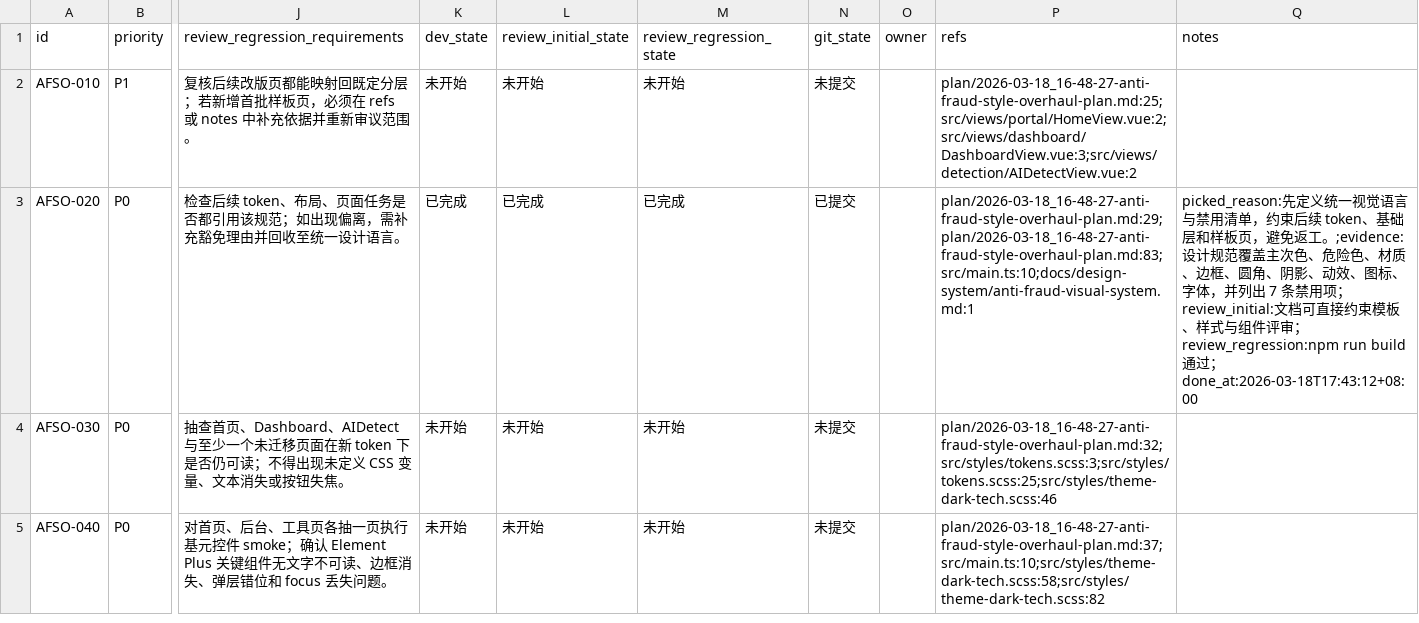
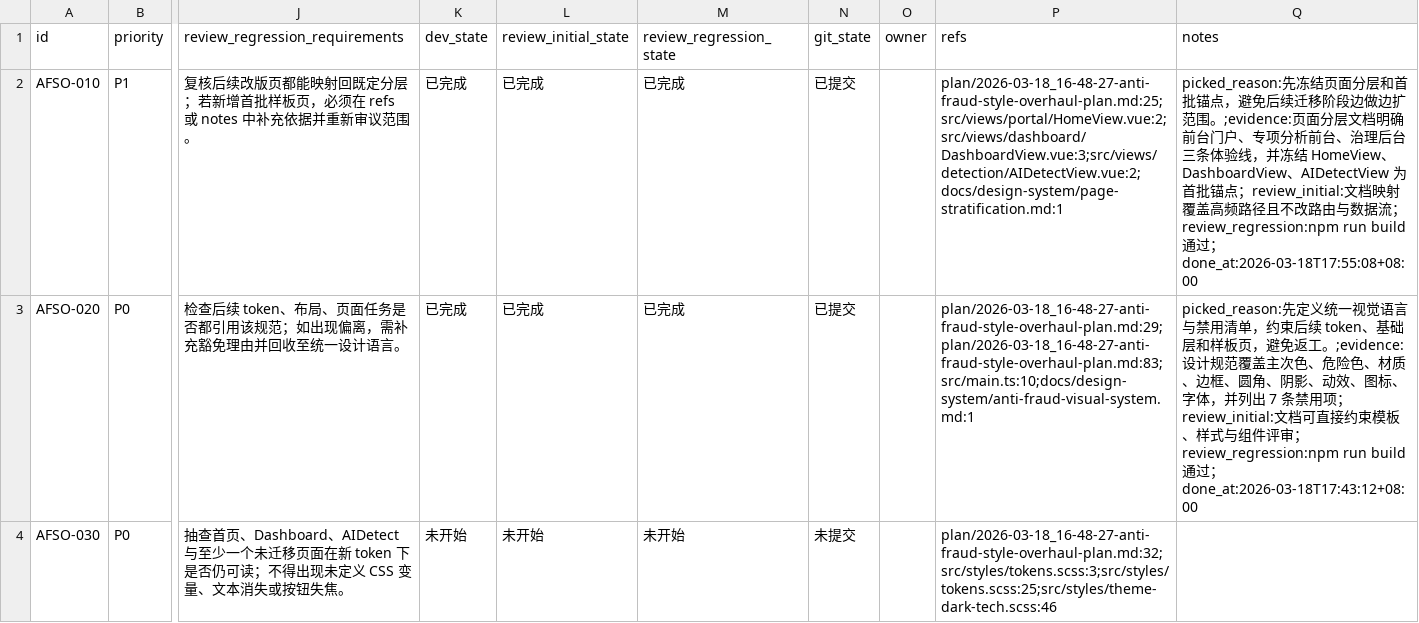
Before and after one commit to Song-xuan-xuan/multimodal-fraud, a CSV file: frontend2/issues/2026-03-18_17-15-42-anti-fraud-style-overhaul.csv, drawn as a sheet; only a part is shown, gaps mark what is left out; the shorter side is filled out with more unchanged rows; the diff names each change by its address in the sheet, - before the commit and + after, or states it on an @@ line.

```diff
--- a/frontend2/issues/2026-03-18_17-15-42-anti-fraud-style-overhaul.csv
+++ b/frontend2/issues/2026-03-18_17-15-42-anti-fraud-style-overhaul.csv
-K2 (dev_state): 未开始
+K2 (dev_state): 已完成
-L2 (review_initial_state): 未开始
+L2 (review_initial_state): 已完成
-M2 (review_regression_state): 未开始
+M2 (review_regression_state): 已完成
-N2 (git_state): 未提交
+N2 (git_state): 已提交
-P2 (refs): plan/2026-03-18_16-48-27-anti-fraud-style-overhaul-plan.md:25;src/views/portal/HomeView.vue:2;src/views/dashboard/DashboardView.vue:3;src/views/detection/AIDetectView.vue:2
+P2 (refs): plan/2026-03-18_16-48-27-anti-fraud-style-overhaul-plan.md:25;src/views/portal/HomeView.vue:2;src/views/dashboard/DashboardView.vue:3;src/views/detection/AIDetectView.vue:2;docs/design-system/page-stratification.md:1
-Q2 (notes): (empty)
+Q2 (notes): picked_reason:先冻结页面分层和首批锚点，避免后续迁移阶段边做边扩范围。;evidence:页面分层文档明确前台门户、专项分析前台、治理后台三条体验线，并冻结 HomeView、DashboardView、AIDetectView 为首批锚点；review_initial:文档映射覆盖高频路径且不改路由与数据流；review_regression:npm run build 通过；done_at:2026-03-18T17:55:08+08:00
```
Also changed, not shown: 1 other file.
